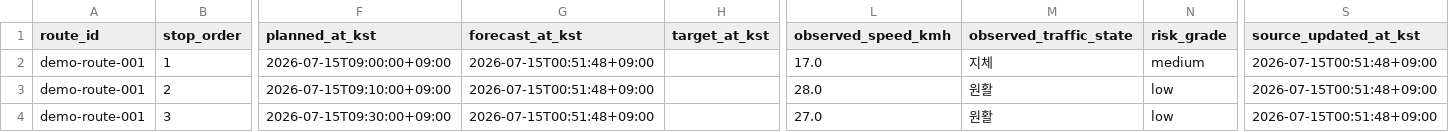
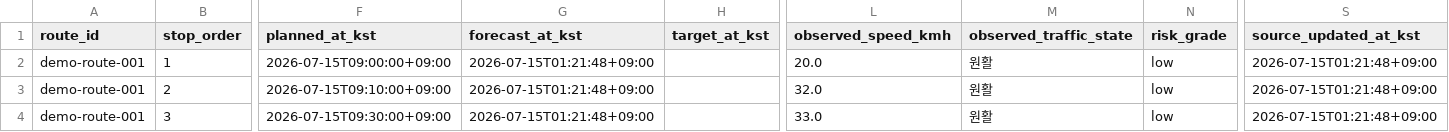
Before and after one commit to ukaysir/taekbae, a CSV file: outputs/api/route_risk.csv, drawn as a sheet; only a part is shown, gaps mark what is left out; the diff names each change by its address in the sheet, - before the commit and + after, or states it on an @@ line.

```diff
--- a/outputs/api/route_risk.csv
+++ b/outputs/api/route_risk.csv
-G2:G4 (forecast_at_kst): 2026-07-15T00:51:48+09:00
+G2:G4 (forecast_at_kst): 2026-07-15T01:21:48+09:00
-L2 (observed_speed_kmh): 17.0
+L2 (observed_speed_kmh): 20.0
-M2 (observed_traffic_state): 지체
+M2 (observed_traffic_state): 원활
-N2 (risk_grade): medium
+N2 (risk_grade): low
-S2:S4 (source_updated_at_kst): 2026-07-15T00:51:48+09:00
+S2:S4 (source_updated_at_kst): 2026-07-15T01:21:48+09:00
-L3 (observed_speed_kmh): 28.0
+L3 (observed_speed_kmh): 32.0
-L4 (observed_speed_kmh): 27.0
+L4 (observed_speed_kmh): 33.0
```
Also changed, not shown: data/manual/event_segment_mapping.csv, outputs/api/current_risk.csv, 39 other files.
